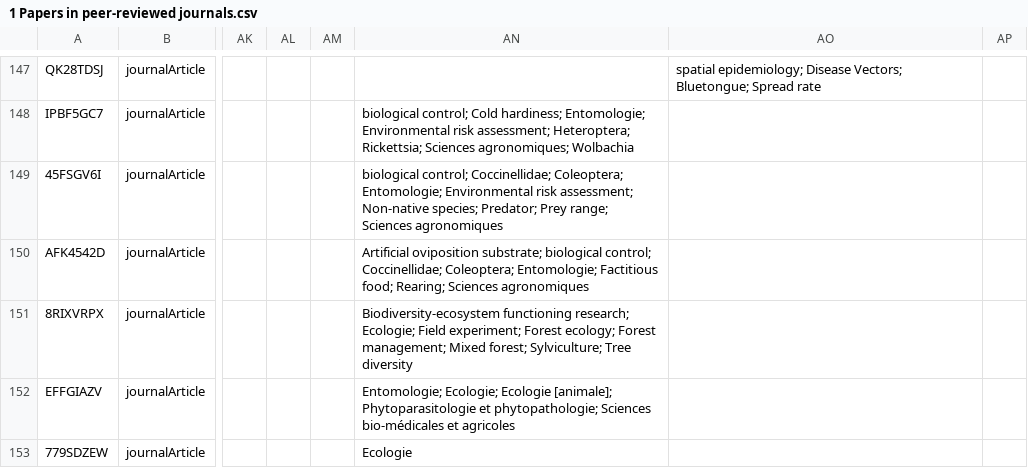
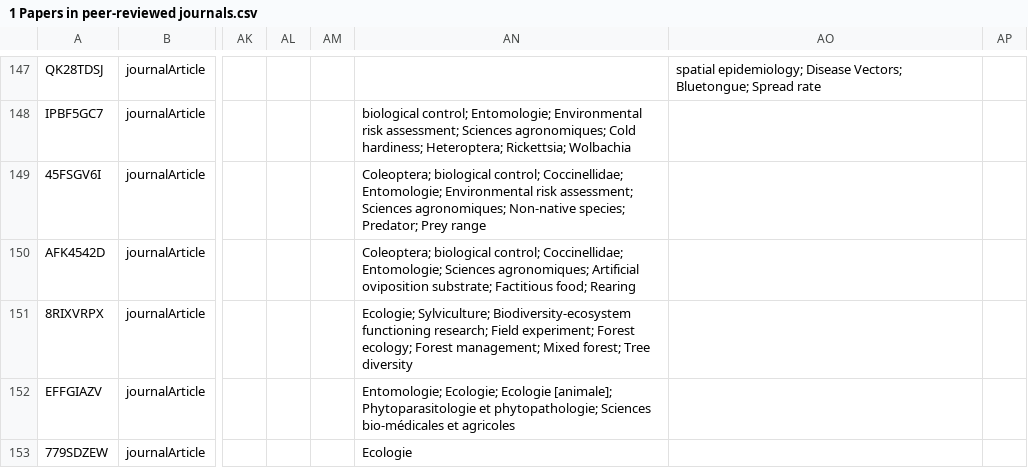
Before and after one commit to yannforget/spell-website, a CSV file: zotero/1 Papers in peer-reviewed journals.csv, drawn as a sheet; only a part is shown, gaps mark what is left out; the diff covers the shown part only; the diff names each change by its address in the sheet, - before the commit and + after, or states it on an @@ line.

```diff
--- a/zotero/1 Papers in peer-reviewed journals.csv
+++ b/zotero/1 Papers in peer-reviewed journals.csv
-AN148: biological control; Cold hardiness; Entomologie; Environmental risk assessment; Heteroptera; Rickettsia; Sciences agronomiques; Wolbachia
+AN148: biological control; Entomologie; Environmental risk assessment; Sciences agronomiques; Cold hardiness; Heteroptera; Rickettsia; Wolbachia
-AN149: biological control; Coccinellidae; Coleoptera; Entomologie; Environmental risk assessment; Non-native species; Predator; Prey range; Sciences agronomiques
+AN149: Coleoptera; biological control; Coccinellidae; Entomologie; Environmental risk assessment; Sciences agronomiques; Non-native species; Predator; Prey range
-AN150: Artificial oviposition substrate; biological control; Coccinellidae; Coleoptera; Entomologie; Factitious food; Rearing; Sciences agronomiques
+AN150: Coleoptera; biological control; Coccinellidae; Entomologie; Sciences agronomiques; Artificial oviposition substrate; Factitious food; Rearing
-AN151: Biodiversity-ecosystem functioning research; Ecologie; Field experiment; Forest ecology; Forest management; Mixed forest; Sylviculture; Tree diversity
+AN151: Ecologie; Sylviculture; Biodiversity-ecosystem functioning research; Field experiment; Forest ecology; Forest management; Mixed forest; Tree diversity
```
Also changed, not shown: 3 added rows, 1 removed row and 39 edited cells elsewhere in this file, 1 other file.
